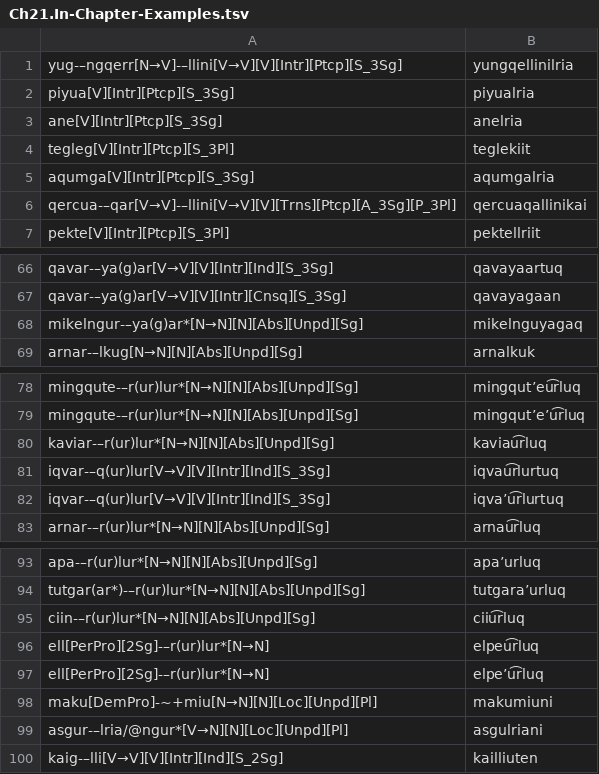
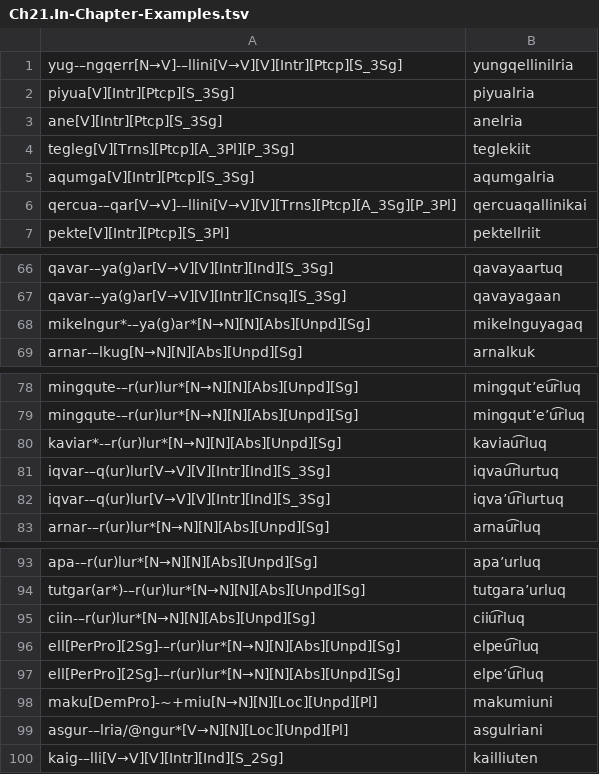
Before and after one commit to giellalt/lang-esu, a TSV file: esu.pairs.gold/Ch21.In-Chapter-Examples.tsv, drawn as a sheet; only a part is shown, gaps mark what is left out.

Commit message:
gold fixes

```diff
--- a/esu.pairs.gold/Ch21.In-Chapter-Examples.tsv
+++ b/esu.pairs.gold/Ch21.In-Chapter-Examples.tsv
@@ -3,3 +3,3 @@ piyua[V][Intr][Ptcp][S_3Sg]	piyualria
 ane[V][Intr][Ptcp][S_3Sg]	anelria
-tegleg[V][Intr][Ptcp][S_3Pl]	teglekiit
+tegleg[V][Trns][Ptcp][A_3Pl][P_3Sg]	teglekiit
 aqumga[V][Intr][Ptcp][S_3Sg]	aqumgalria
@@ -67,3 +67,3 @@ qavar-–ya(g)ar[V→V][V][Intr][Ind][S_3Sg]	qavayaartuq
 qavar-–ya(g)ar[V→V][V][Intr][Cnsq][S_3Sg]	qavayagaan
-mikelngur-–ya(g)ar*[N→N][N][Abs][Unpd][Sg]	mikelnguyagaq
+mikelngur*-–ya(g)ar*[N→N][N][Abs][Unpd][Sg]	mikelnguyagaq
 arnar-–lkug[N→N][N][Abs][Unpd][Sg]	arnalkuk
@@ -79,3 +79,3 @@ mingqute-–r(ur)lur*[N→N][N][Abs][Unpd][Sg]	mingqutʼeu͡rluq
 mingqute-–r(ur)lur*[N→N][N][Abs][Unpd][Sg]	mingqutʼeʼu͡rluq
-kaviar-–r(ur)lur*[N→N][N][Abs][Unpd][Sg]	kaviau͡rluq
+kaviar*-–r(ur)lur*[N→N][N][Abs][Unpd][Sg]	kaviau͡rluq
 iqvar-–q(ur)lur[V→V][V][Intr][Ind][S_3Sg]	iqvau͡rlurtuq
@@ -95,4 +95,4 @@ tutgar(ar*)-–r(ur)lur*[N→N][N][Abs][Unpd][Sg]	tutgaraʼurluq
 ciin-–r(ur)lur*[N→N][N][Abs][Unpd][Sg]	ciiu͡rluq
-ell[PerPro][2Sg]-–r(ur)lur*[N→N]	elpeu͡rluq
-ell[PerPro][2Sg]-–r(ur)lur*[N→N]	elpeʼu͡rluq
+ell[PerPro][2Sg]-–r(ur)lur*[N→N][N][Abs][Unpd][Sg]	elpeu͡rluq
+ell[PerPro][2Sg]-–r(ur)lur*[N→N][N][Abs][Unpd][Sg]	elpeʼu͡rluq
 maku[DemPro]-~+miu[N→N][N][Loc][Unpd][Pl]	makumiuni
```
